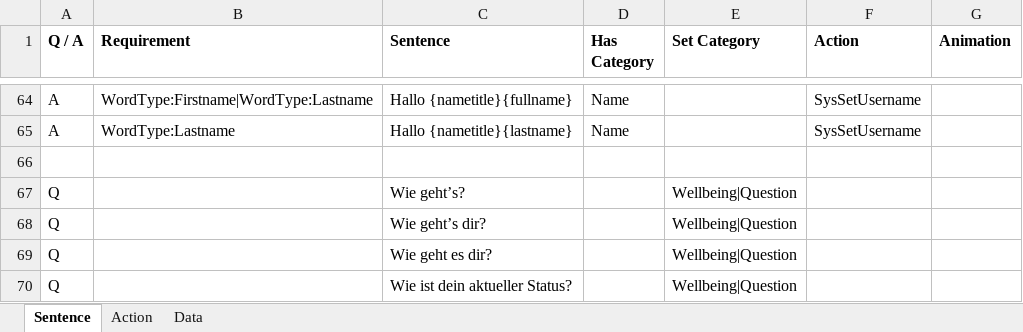
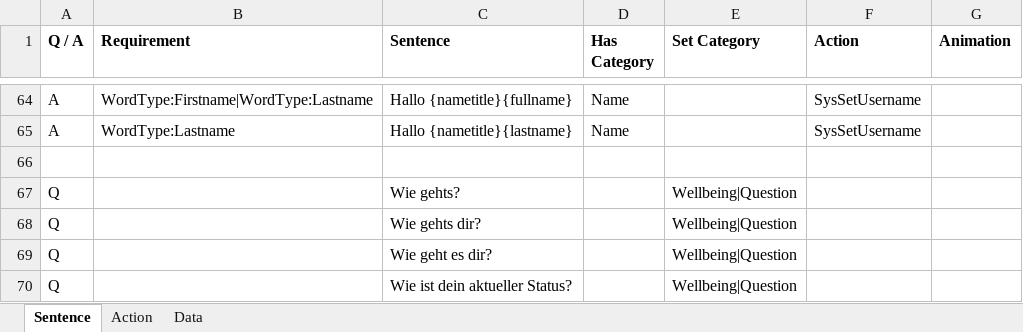
Before and after one commit to MaxMorgenstern/EmeraldAI, an Excel workbook: EmeraldAI/Data/TrainingData/DE_Training.xlsx, sheet Sentence, drawn as a sheet; only a part is shown, gaps mark what is left out; values as stored, in another font and other column widths than the file's, no borders; conditional formats not drawn; the diff names each change by its address in the sheet, - before the commit and + after, or states it on an @@ line.

Commit message:
fix training data issue

```diff
--- a/EmeraldAI/Data/TrainingData/DE_Training.xlsx (sheet Sentence)
+++ b/EmeraldAI/Data/TrainingData/DE_Training.xlsx (sheet Sentence)
-C67 (Sentence): Wie geht’s?
+C67 (Sentence): Wie gehts?
-C68 (Sentence): Wie geht’s dir?
+C68 (Sentence): Wie gehts dir?
```
